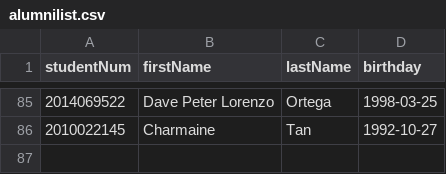
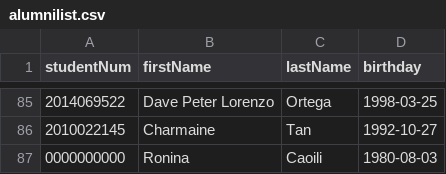
Before and after one commit to Alva156/cics_alumni_con_web, a CSV file: backend/api/alumnilist.csv, drawn as a sheet; only a part is shown, gaps mark what is left out.

Commit message:
added maam

```diff
--- a/backend/api/alumnilist.csv
+++ b/backend/api/alumnilist.csv
@@ -86 +86,2 @@ studentNum,firstName,lastName,birthday
 2010022145,Charmaine,Tan,1992-10-27
+0000000000,Ronina,Caoili,1980-08-03
```
